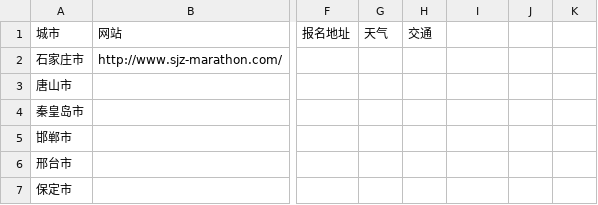
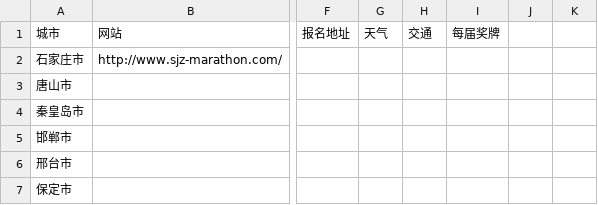
Before and after one commit to daohu527/auto-marathon, a CSV file: marathon.csv, drawn as a sheet; only a part is shown, gaps mark what is left out; the diff names each change by its address in the sheet, - before the commit and + after, or states it on an @@ line.

```diff
--- a/marathon.csv
+++ b/marathon.csv
-I1: (empty)
+I1: 每届奖牌
```
Also changed, not shown: 1 other file.
